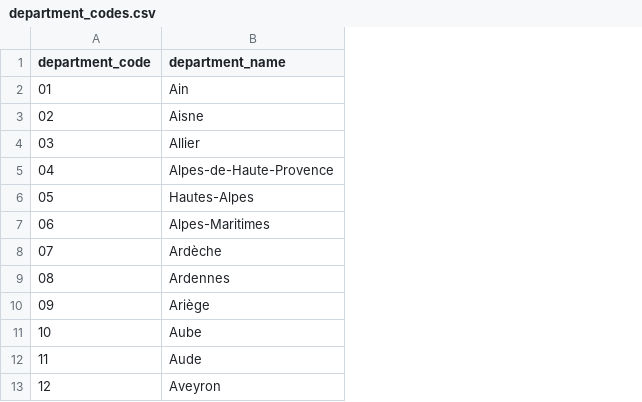
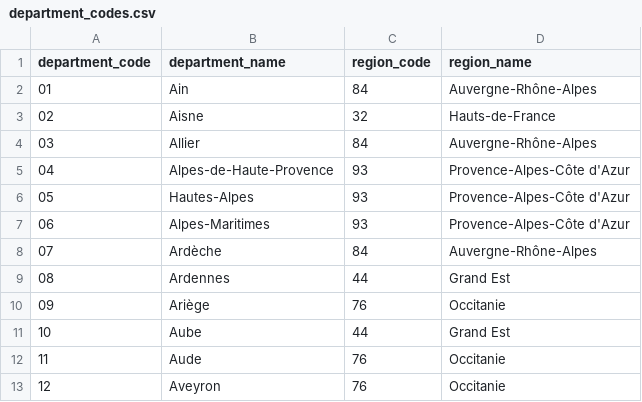
Before and after one commit to betagouv/api-engagement, a CSV file: analytics/dbt/analytics/seeds/department_codes.csv, drawn as a sheet; only a part is shown; the diff names each change by its address in the sheet, - before the commit and + after, or states it on an @@ line.

Commit message:
feat(analytics): expose declared quiz geo in tracking_quiz_session

```diff
--- a/analytics/dbt/analytics/seeds/department_codes.csv
+++ b/analytics/dbt/analytics/seeds/department_codes.csv
+column C (region_code), rows 2-13: 84 | 32 | 84 | 93 | 93 | 93 | 84 | 44 | 76 | 44 | 76 | 76
+column D (region_name), rows 2-13: Auvergne-Rhône-Alpes | Hauts-de-France | Auvergne-Rhône-Alpes | Provence-Alpes-Côte d'Azur | Provence-Alpes-Côte d'Azur | Provence-Alpes-Côte d'Azur | Auvergne-Rhône-Alpes | Grand Est | Occitanie | Grand Est | Occitanie | Occitanie
```
Also changed, not shown: 6 other files.
